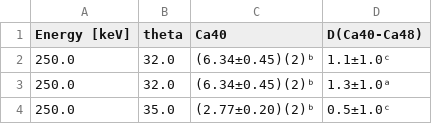
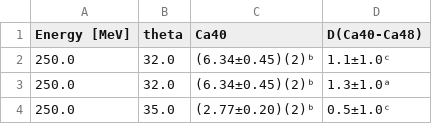
Before and after one commit to hstaige/radbase, a CSV file: radbase/compilation/frosch_electron_1968/cross_sections_a.csv, drawn as a sheet; only a part is shown.

```diff
--- a/radbase/compilation/frosch_electron_1968/cross_sections_a.csv
+++ b/radbase/compilation/frosch_electron_1968/cross_sections_a.csv
@@ -1,2 +1,2 @@
-Energy [keV],theta,Ca40,D(Ca40-Ca48)
+Energy [MeV],theta,Ca40,D(Ca40-Ca48)
 250.0,32.0,(6.34±0.45)(2)ᵇ,1.1±1.0ᶜ
```
Also changed, not shown: radbase/compilation/frosch_electron_1968/cross_sections.csv, radbase/compilation/frosch_electron_1968/cross_sections_b.csv, 8 other files.
